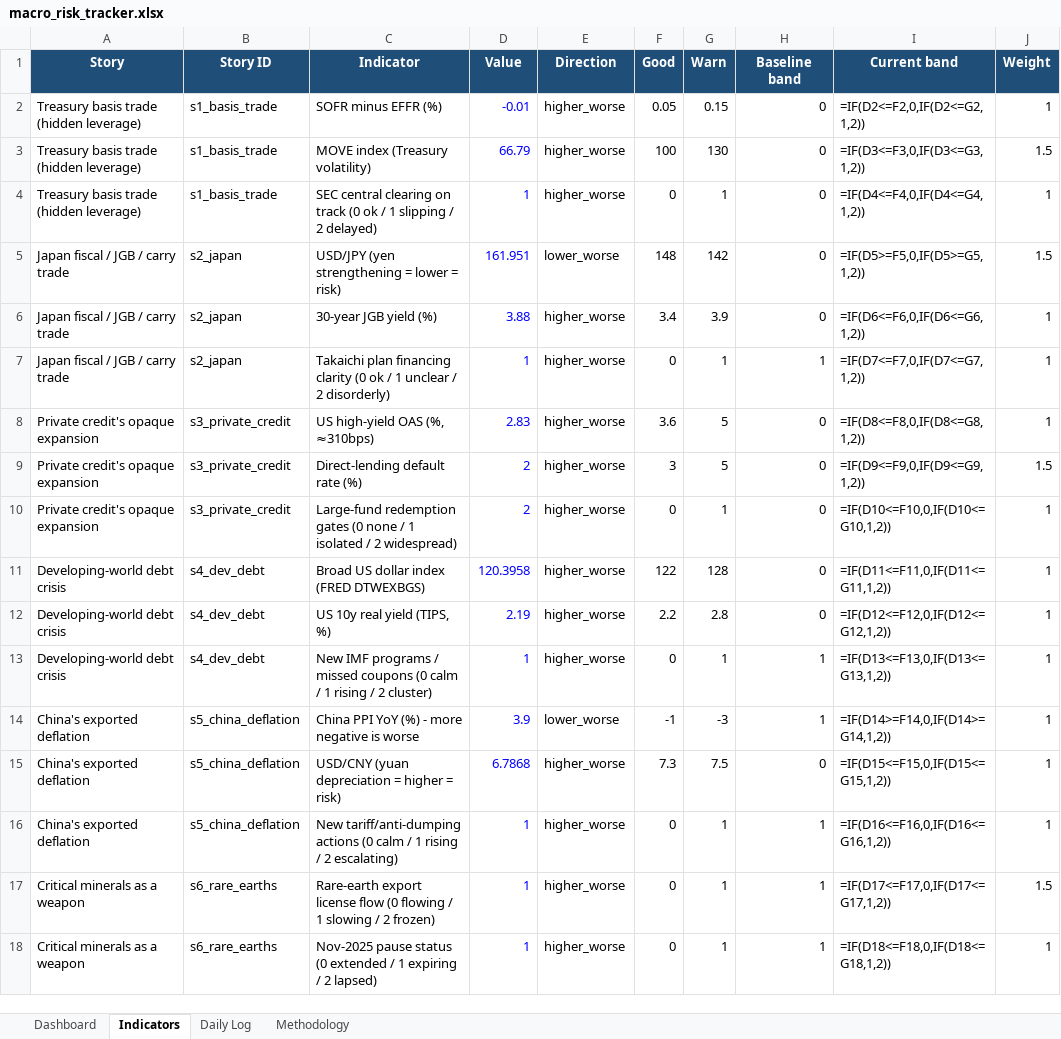
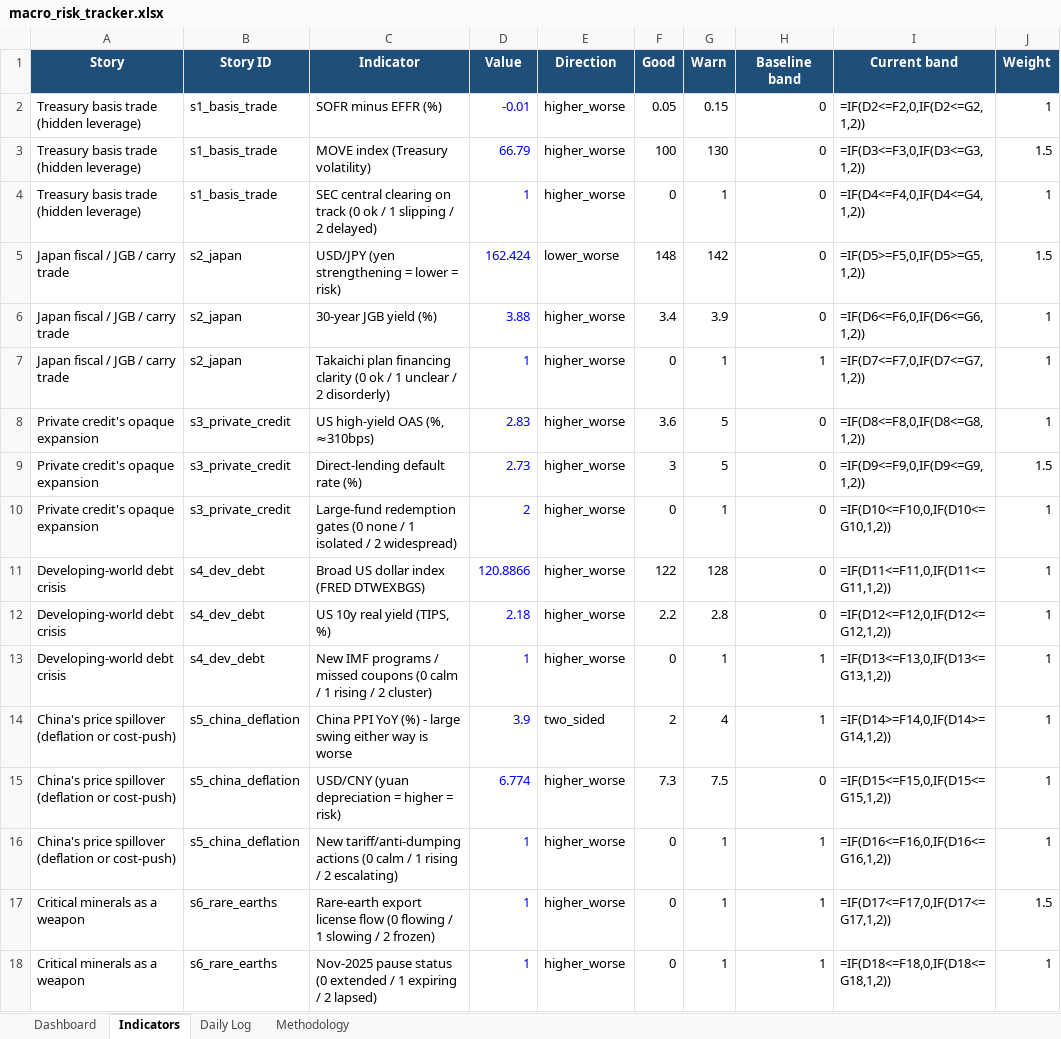
Before and after one commit to San-Geo/macro-risk-tracker, an Excel workbook: output/macro_risk_tracker.xlsx, sheet Indicators, drawn as a sheet; only a part is shown; values as stored, in another font and other column widths than the file's, no borders; formulas without a stored value are shown as written; the diff covers the shown part only; the diff names each change by its address in the sheet, - before the commit and + after, or states it on an @@ line.

```diff
--- a/output/macro_risk_tracker.xlsx (sheet Indicators)
+++ b/output/macro_risk_tracker.xlsx (sheet Indicators)
-D5 (Value): 161.951
+D5 (Value): 162.424
-D9 (Value): 2
+D9 (Value): 2.73
-D11 (Value): 120.3958
+D11 (Value): 120.8866
-D12 (Value): 2.19
+D12 (Value): 2.18
-A14:A16 (Story): China's exported deflation
+A14:A16 (Story): China's price spillover (deflation or cost-push)
-C14 (Indicator): …(%) - more negative is worse
+C14 (Indicator): …(%) - large swing either way is worse
-E14 (Direction): lower_worse
+E14 (Direction): two_sided
-F14 (Good): -1
+F14 (Good): 2
-G14 (Warn): -3
+G14 (Warn): 4
-D15 (Value): 6.7868
+D15 (Value): 6.774
```
Also changed, not shown: 1 added row and 103 edited cells elsewhere in this sheet, sheet Daily Log, sheet Methodology, sheet Dashboard, 8 other files.
